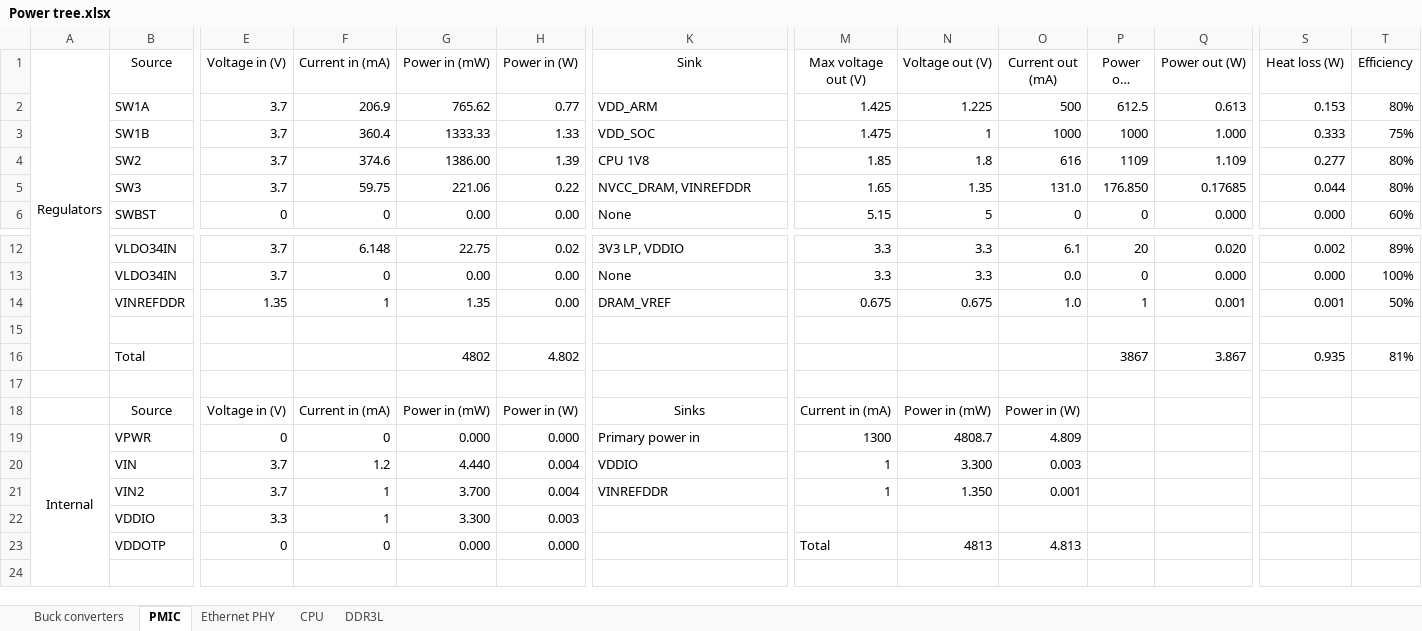
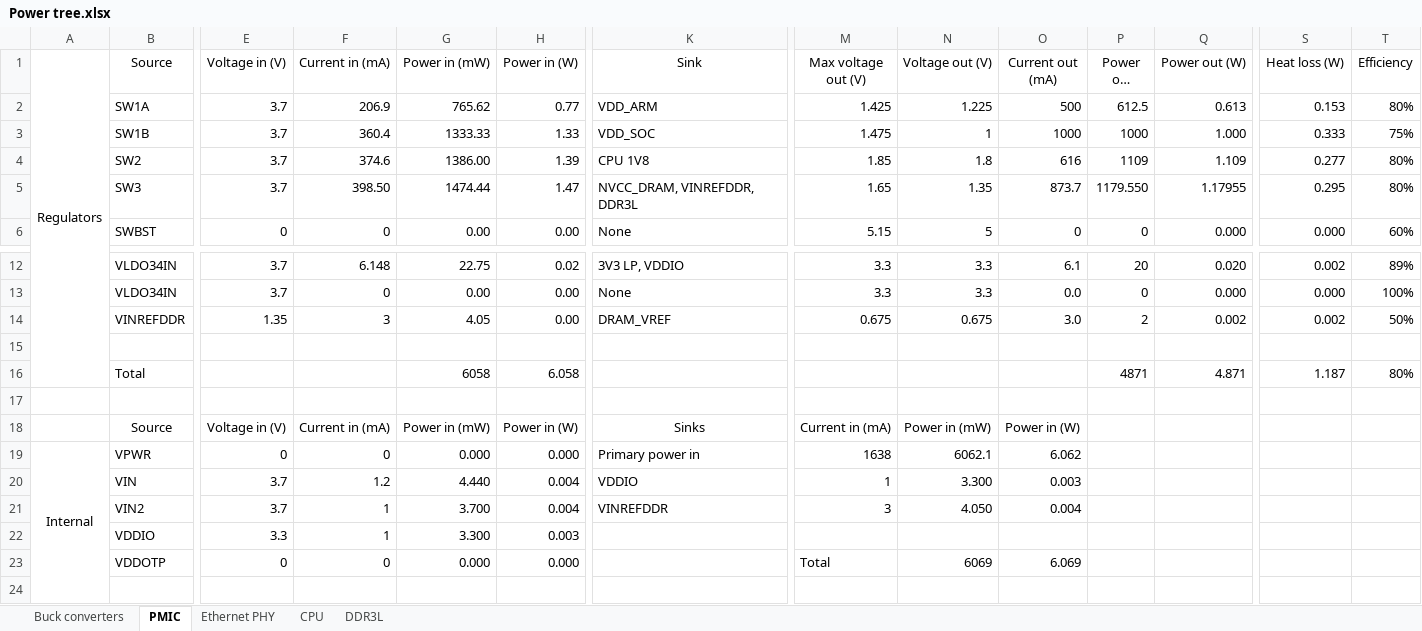
Before and after one commit to solidDoWant/SBC5-Hardware, an Excel workbook: Power tree.xlsx, sheet PMIC, drawn as a sheet; only a part is shown, gaps mark what is left out; long unchanged cells end in …; values as stored, in another font and other column widths than the file's, no borders; conditional formats and table styles not drawn; removed rows and columns are numbered as before the commit, all else as after; rows hold the shown columns only; the diff names each change by its address in the sheet, - before the commit and + after, or states it on an @@ line.

```diff
--- a/Power tree.xlsx (sheet PMIC)
+++ b/Power tree.xlsx (sheet PMIC)
-F5 (Current in (mA)): 59.75
+F5 (Current in (mA)): 398.50
-G5 (Power in (mW)): 221.06
+G5 (Power in (mW)): 1474.44
-H5 (Power in (W)): 0.22
+H5 (Power in (W)): 1.47
-K5 (Sink): NVCC_DRAM, VINREFDDR
+K5 (Sink): NVCC_DRAM, VINREFDDR, DDR3L
-O5 (Current out (mA)): 131.0
+O5 (Current out (mA)): 873.7
-P5 (Power out (mW)): 176.850
+P5 (Power out (mW)): 1179.550
-Q5 (Power out (W)): 0.17685
+Q5 (Power out (W)): 1.17955
-S5 (Heat loss (W)): 0.044
+S5 (Heat loss (W)): 0.295
-F14 (Current in (mA)): 1
+F14 (Current in (mA)): 3
-G14 (Power in (mW)): 1.35
+G14 (Power in (mW)): 4.05
-O14 (Current out (mA)): 1.0
+O14 (Current out (mA)): 3.0
-P14 (Power out (mW)): 1
+P14 (Power out (mW)): 2
-Q14 (Power out (W)): 0.001
+Q14 (Power out (W)): 0.002
-S14 (Heat loss (W)): 0.001
+S14 (Heat loss (W)): 0.002
-row 16:  | Total |  |  | 4802 | 4.802 |  |  |  |  | 3867 | 3.867 | 0.935 | 81%
+row 16:  | Total |  |  | 6058 | 6.058 |  |  |  |  | 4871 | 4.871 | 1.187 | 80%
-M19 (Max voltage out (V)): 1300
+M19 (Max voltage out (V)): 1638
-N19 (Voltage out (V)): 4808.7
+N19 (Voltage out (V)): 6062.1
-O19 (Current out (mA)): 4.809
+O19 (Current out (mA)): 6.062
-M21 (Max voltage out (V)): 1
+M21 (Max voltage out (V)): 3
-N21 (Voltage out (V)): 1.350
+N21 (Voltage out (V)): 4.050
-O21 (Current out (mA)): 0.001
+O21 (Current out (mA)): 0.004
-N23 (Voltage out (V)): 4813
+N23 (Voltage out (V)): 6069
-O23 (Current out (mA)): 4.813
+O23 (Current out (mA)): 6.069
```
Also changed, not shown: sheet Buck converters, AOZ1281DI.xlsx, 2 other files.
